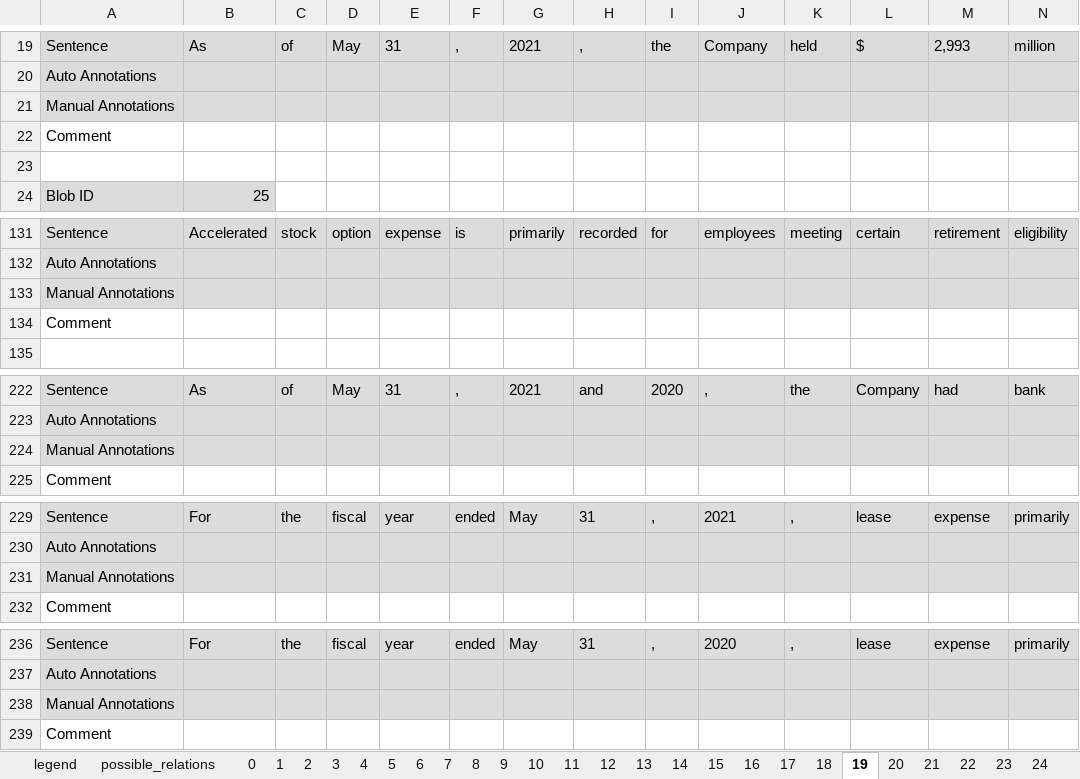
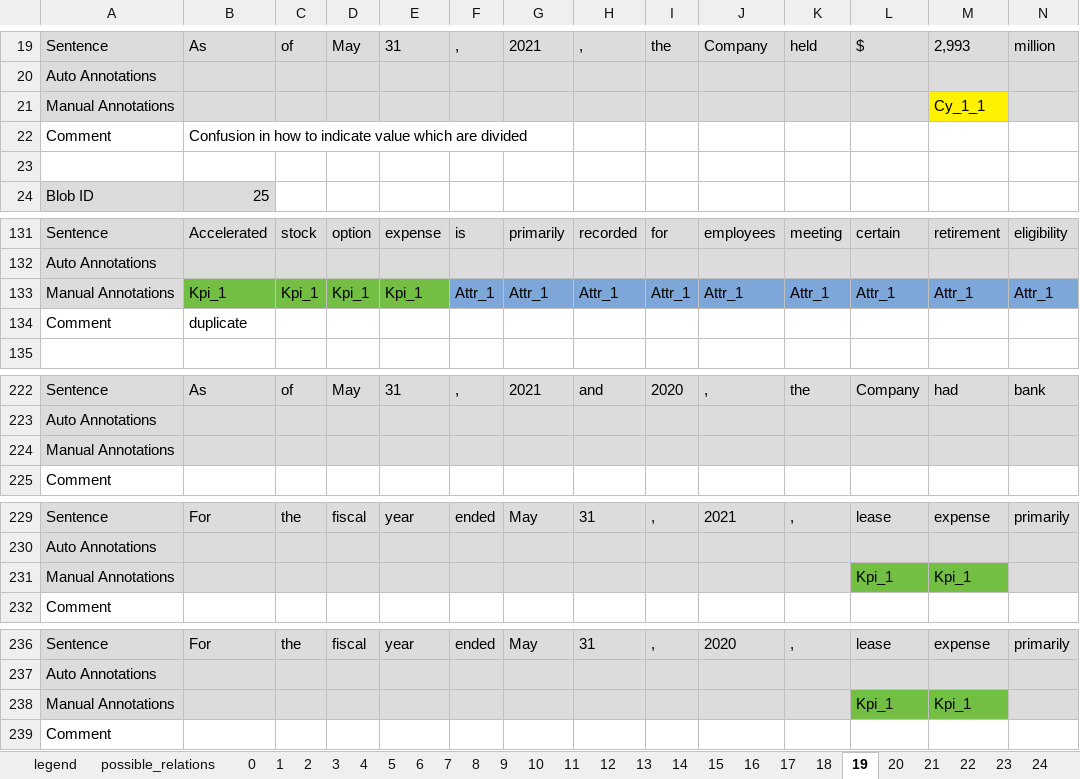
Before and after one commit to tobideusser/kpi-edgar, an Excel workbook: data/edgar_relation_annotations.xlsx, sheet 19, drawn as a sheet; only a part is shown, gaps mark what is left out; values as stored, in another font and other column widths than the file's, no borders; removed rows and columns are numbered as before the commit, all else as after; rows hold the shown columns only; the diff covers the shown part only; the diff names each change by its address in the sheet, - before the commit and + after, or states it on an @@ line.

Commit message:
annotations from sheet 13 to 26 added

```diff
--- a/data/edgar_relation_annotations.xlsx (sheet 19)
+++ b/data/edgar_relation_annotations.xlsx (sheet 19)
-row 21: Manual Annotations
+row 21: Manual Annotations |  |  |  |  |  |  |  |  |  |  |  | Cy_1_1
-B22: (empty)
+B22: Confusion in how to indicate value which are divided
-row 133: Manual Annotations
+row 133: Manual Annotations | Kpi_1 | Kpi_1 | Kpi_1 | Kpi_1 | Attr_1 | Attr_1 | Attr_1 | Attr_1 | Attr_1 | Attr_1 | Attr_1 | Attr_1 | Attr_1
-B134: (empty)
+B134: duplicate
-row 224: Manual Annotations
+row 224: Manual Annotations
-row 231: Manual Annotations
+row 231: Manual Annotations |  |  |  |  |  |  |  |  |  |  | Kpi_1 | Kpi_1
-row 238: Manual Annotations
+row 238: Manual Annotations |  |  |  |  |  |  |  |  |  |  | Kpi_1 | Kpi_1
```
Also changed, not shown: 33 added rows, 33 removed rows, 21 edited cells and cell formats elsewhere in this sheet, sheet 26, sheet 21, sheet 23, sheet 18, sheet 14, sheet 24, 7 more sheets.
